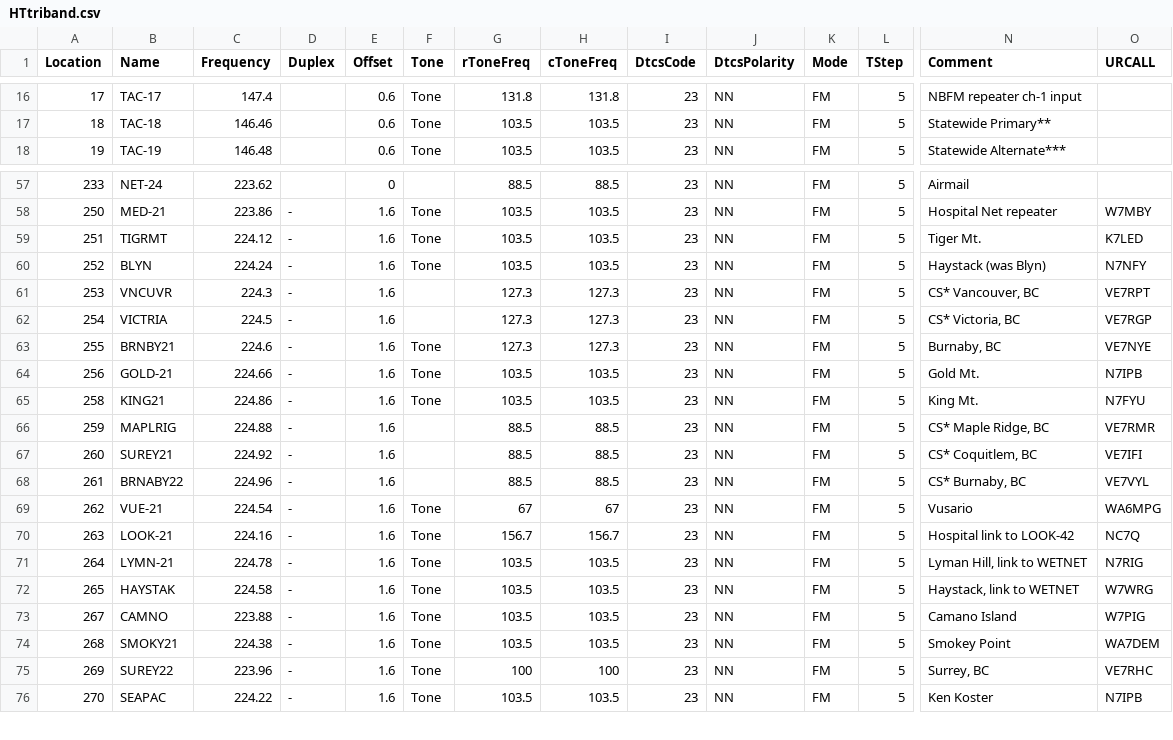
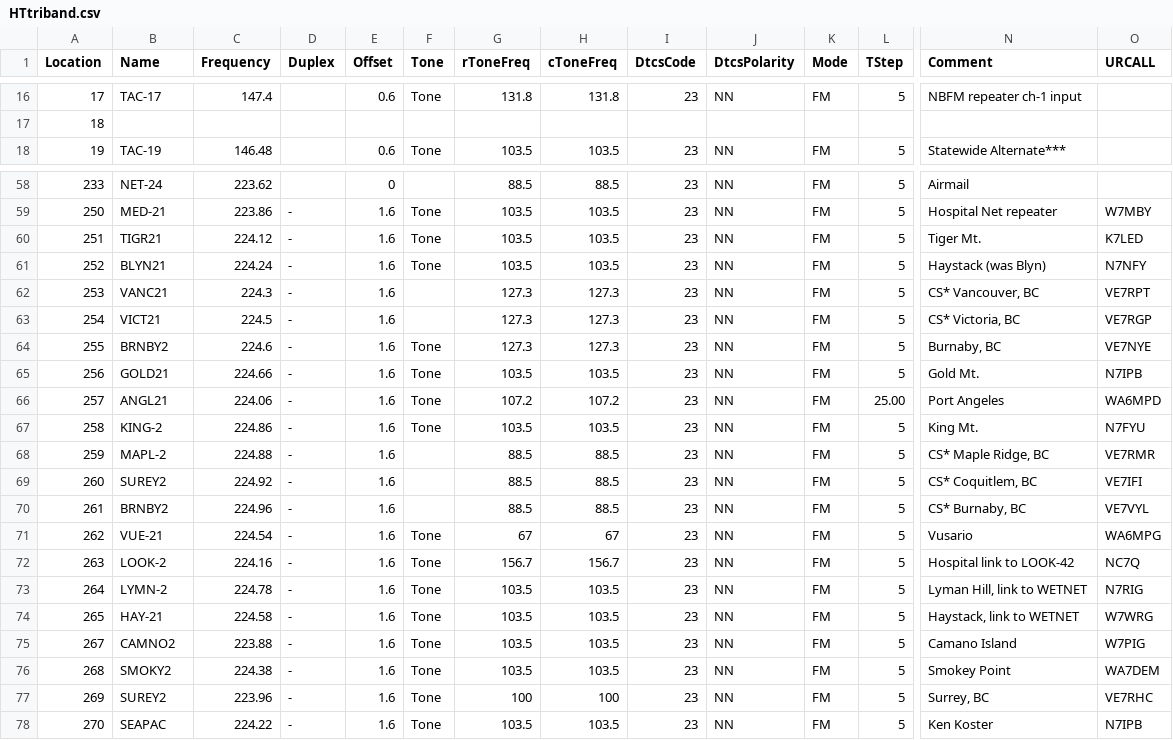
Before and after one commit to bhhoyer/SJACSflist, a CSV file: reffiles/HTtriband.csv, drawn as a sheet; only a part is shown, gaps mark what is left out; addresses are those after the commit; rows hold the shown columns only; the diff covers the shown part only; the diff names each change by its address in the sheet, - before the commit and + after, or states it on an @@ line.

```diff
--- a/reffiles/HTtriband.csv
+++ b/reffiles/HTtriband.csv
-B17 (Name): TAC-18
+B17 (Name): (empty)
-C17 (Frequency): 146.46
+C17 (Frequency): (empty)
-E17 (Offset): 0.6
+E17 (Offset): (empty)
-F17 (Tone): Tone
+F17 (Tone): (empty)
-G17 (rToneFreq): 103.5
+G17 (rToneFreq): (empty)
-H17 (cToneFreq): 103.5
+H17 (cToneFreq): (empty)
-I17 (DtcsCode): 23
+I17 (DtcsCode): (empty)
-J17 (DtcsPolarity): NN
+J17 (DtcsPolarity): (empty)
-K17 (Mode): FM
+K17 (Mode): (empty)
-L17 (TStep): 5
+L17 (TStep): (empty)
-N17 (Comment): Statewide Primary**
+N17 (Comment): (empty)
-B60 (Name): TIGRMT
+B60 (Name): TIGR21
-B61 (Name): BLYN
+B61 (Name): BLYN21
-B62 (Name): VNCUVR
+B62 (Name): VANC21
-B63 (Name): VICTRIA
+B63 (Name): VICT21
-B64 (Name): BRNBY21
+B64 (Name): BRNBY2
-B65 (Name): GOLD-21
+B65 (Name): GOLD21
+row 66: 257 | ANGL21 | 224.06 | - | 1.6 | Tone | 107.2 | 107.2 | 23 | NN | FM | 25.00 | Port Angeles | WA6MPD
-B67 (Name): KING21
+B67 (Name): KING-2
-B68 (Name): MAPLRIG
+B68 (Name): MAPL-2
-B69 (Name): SUREY21
+B69 (Name): SUREY2
-B70 (Name): BRNABY22
+B70 (Name): BRNBY2
-B72 (Name): LOOK-21
+B72 (Name): LOOK-2
-B73 (Name): LYMN-21
+B73 (Name): LYMN-2
-B74 (Name): HAYSTAK
+B74 (Name): HAY-21
-B75 (Name): CAMNO
+B75 (Name): CAMNO2
-B76 (Name): SMOKY21
+B76 (Name): SMOKY2
-B77 (Name): SUREY22
+B77 (Name): SUREY2
```
Also changed, not shown: 1 added row and 24 edited cells elsewhere in this file, 1 other file.
